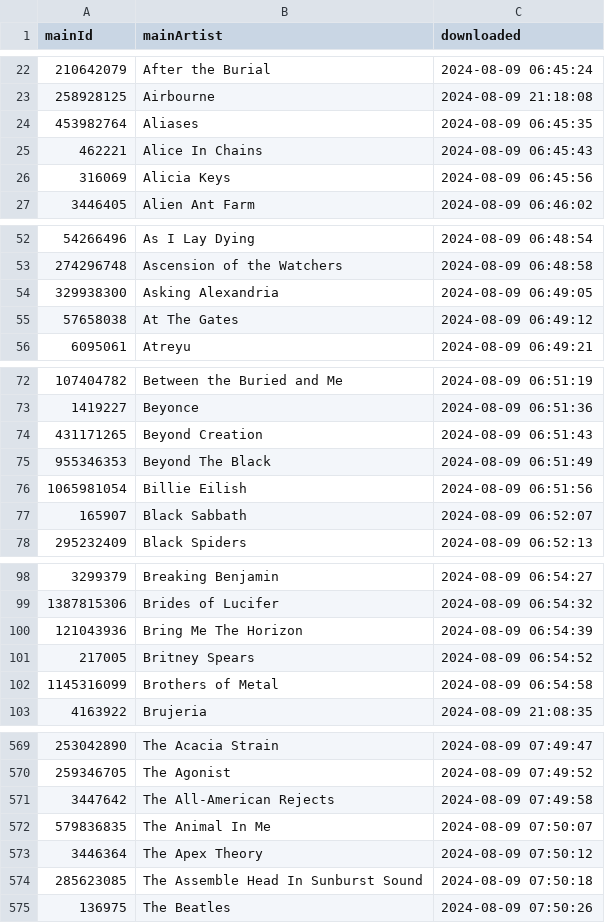
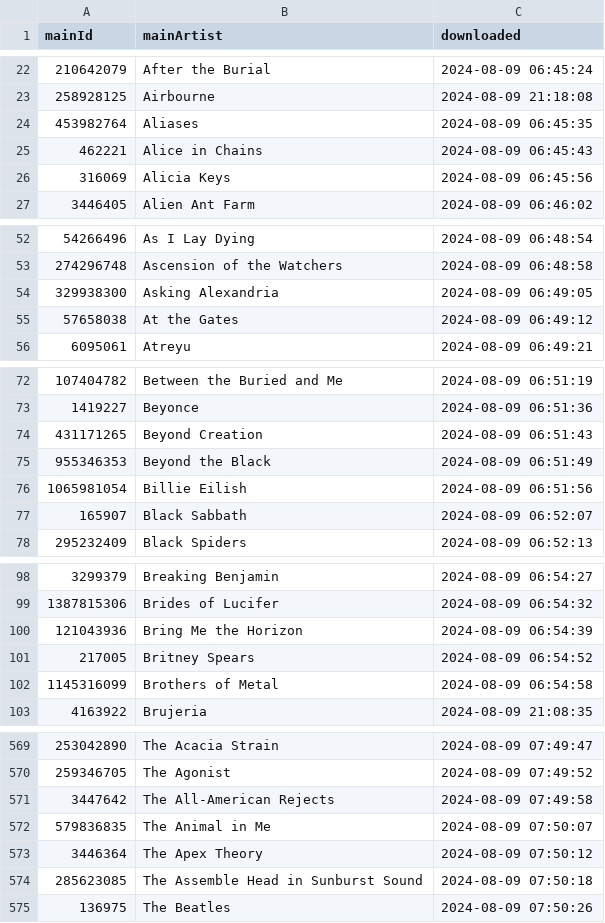
Before and after one commit to MushroomOFF/mushroomoff.github.io, a CSV file: Databases/AMR_artisitIDs.csv, drawn as a sheet; only a part is shown, gaps mark what is left out; the diff covers the shown part only.

```diff
--- a/Databases/AMR_artisitIDs.csv
+++ b/Databases/AMR_artisitIDs.csv
@@ -24,3 +24,3 @@ mainId;mainArtist;downloaded
 453982764;Aliases;2024-08-09 06:45:35
-462221;Alice In Chains;2024-08-09 06:45:43
+462221;Alice in Chains;2024-08-09 06:45:43
 316069;Alicia Keys;2024-08-09 06:45:56
@@ -54,3 +54,3 @@ mainId;mainArtist;downloaded
 329938300;Asking Alexandria;2024-08-09 06:49:05
-57658038;At The Gates;2024-08-09 06:49:12
+57658038;At the Gates;2024-08-09 06:49:12
 6095061;Atreyu;2024-08-09 06:49:21
@@ -74,3 +74,3 @@ mainId;mainArtist;downloaded
 431171265;Beyond Creation;2024-08-09 06:51:43
-955346353;Beyond The Black;2024-08-09 06:51:49
+955346353;Beyond the Black;2024-08-09 06:51:49
 1065981054;Billie Eilish;2024-08-09 06:51:56
@@ -99,3 +99,3 @@ mainId;mainArtist;downloaded
 1387815306;Brides of Lucifer;2024-08-09 06:54:32
-121043936;Bring Me The Horizon;2024-08-09 06:54:39
+121043936;Bring Me the Horizon;2024-08-09 06:54:39
 217005;Britney Spears;2024-08-09 06:54:52
@@ -571,5 +571,5 @@ mainId;mainArtist;downloaded
 3447642;The All-American Rejects;2024-08-09 07:49:58
-579836835;The Animal In Me;2024-08-09 07:50:07
+579836835;The Animal in Me;2024-08-09 07:50:07
 3446364;The Apex Theory;2024-08-09 07:50:12
-285623085;The Assemble Head In Sunburst Sound;2024-08-09 07:50:18
+285623085;The Assemble Head in Sunburst Sound;2024-08-09 07:50:18
 136975;The Beatles;2024-08-09 07:50:26
```
Also changed, not shown: 5 edited cells elsewhere in this file, 5 other files.
